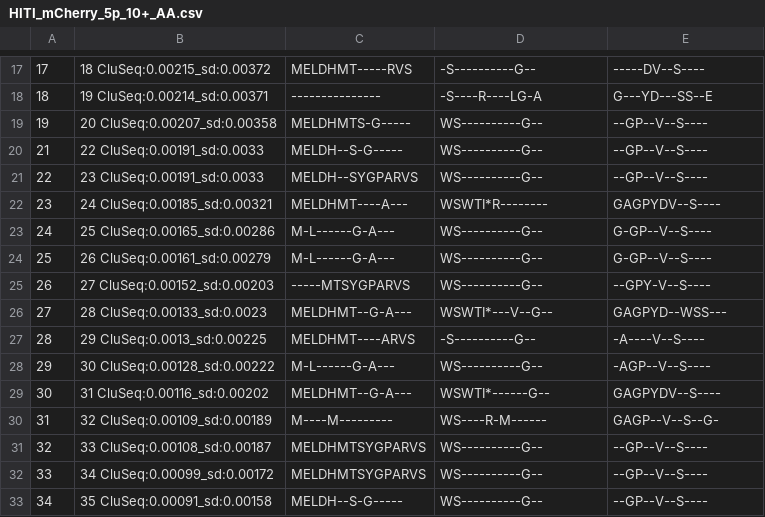
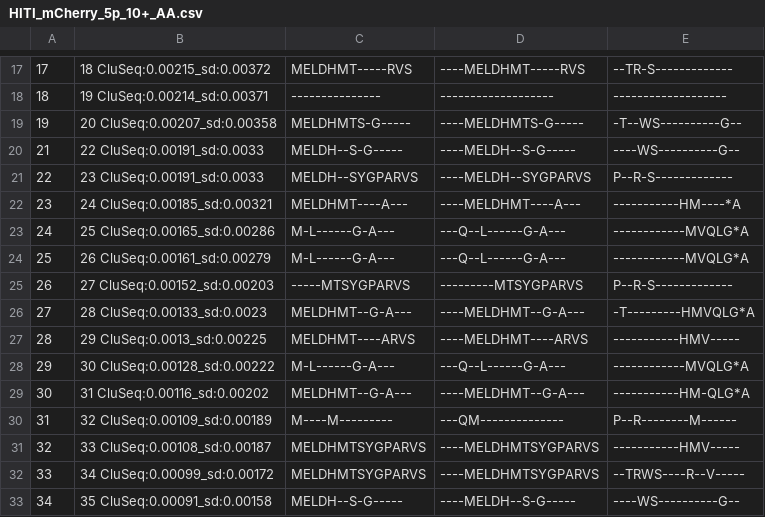
Before and after one commit to MNM-LU/Arc-HITI, a CSV file: HITI_mCherry_10+/aligned/AA/HITI_mCherry_5p_10+_AA.csv, drawn as a sheet; only a part is shown, gaps mark what is left out; the diff covers the shown part only.

```diff
--- a/HITI_mCherry_10+/aligned/AA/HITI_mCherry_5p_10+_AA.csv
+++ b/HITI_mCherry_10+/aligned/AA/HITI_mCherry_5p_10+_AA.csv
@@ -17,17 +17,17 @@
-17,18 CluSeq:0.00215_sd:0.00372,MELDHMT-----RVS,-S----------G--,-----DV--S----
-18,19 CluSeq:0.00214_sd:0.00371,---------------,-S----R----LG-A,G---YD---SS--E
-19,20 CluSeq:0.00207_sd:0.00358,MELDHMTS-G-----,WS----------G--,--GP--V--S----
-21,22 CluSeq:0.00191_sd:0.0033,MELDH--S-G-----,WS----------G--,--GP--V--S----
-22,23 CluSeq:0.00191_sd:0.0033,MELDH--SYGPARVS,WS----------G--,--GP--V--S----
-23,24 CluSeq:0.00185_sd:0.00321,MELDHMT----A---,WSWTI*R--------,GAGPYDV--S----
-24,25 CluSeq:0.00165_sd:0.00286,M-L------G-A---,WS----------G--,G-GP--V--S----
-25,26 CluSeq:0.00161_sd:0.00279,M-L------G-A---,WS----------G--,G-GP--V--S----
-26,27 CluSeq:0.00152_sd:0.00203,-----MTSYGPARVS,WS----------G--,--GPY-V--S----
-27,28 CluSeq:0.00133_sd:0.0023,MELDHMT--G-A---,WSWTI*---V--G--,GAGPYD--WSS---
-28,29 CluSeq:0.0013_sd:0.00225,MELDHMT----ARVS,-S----------G--,-A----V--S----
-29,30 CluSeq:0.00128_sd:0.00222,M-L------G-A---,WS----------G--,-AGP--V--S----
-30,31 CluSeq:0.00116_sd:0.00202,MELDHMT--G-A---,WSWTI*------G--,GAGPYDV--S----
-31,32 CluSeq:0.00109_sd:0.00189,M----M---------,WS----R-M------,GAGP--V--S--G-
-32,33 CluSeq:0.00108_sd:0.00187,MELDHMTSYGPARVS,WS----------G--,--GP--V--S----
-33,34 CluSeq:0.00099_sd:0.00172,MELDHMTSYGPARVS,WS----------G--,--GP--V--S----
-34,35 CluSeq:0.00091_sd:0.00158,MELDH--S-G-----,WS----------G--,--GP--V--S----
+17,18 CluSeq:0.00215_sd:0.00372,MELDHMT-----RVS,----MELDHMT-----RVS,--TR-S-------------
+18,19 CluSeq:0.00214_sd:0.00371,---------------,-------------------,-------------------
+19,20 CluSeq:0.00207_sd:0.00358,MELDHMTS-G-----,----MELDHMTS-G-----,-T--WS----------G--
+21,22 CluSeq:0.00191_sd:0.0033,MELDH--S-G-----,----MELDH--S-G-----,----WS----------G--
+22,23 CluSeq:0.00191_sd:0.0033,MELDH--SYGPARVS,----MELDH--SYGPARVS,P--R-S-------------
+23,24 CluSeq:0.00185_sd:0.00321,MELDHMT----A---,----MELDHMT----A---,-----------HM----*A
+24,25 CluSeq:0.00165_sd:0.00286,M-L------G-A---,---Q--L------G-A---,------------MVQLG*A
+25,26 CluSeq:0.00161_sd:0.00279,M-L------G-A---,---Q--L------G-A---,------------MVQLG*A
+26,27 CluSeq:0.00152_sd:0.00203,-----MTSYGPARVS,---------MTSYGPARVS,P--R-S-------------
+27,28 CluSeq:0.00133_sd:0.0023,MELDHMT--G-A---,----MELDHMT--G-A---,-T---------HMVQLG*A
+28,29 CluSeq:0.0013_sd:0.00225,MELDHMT----ARVS,----MELDHMT----ARVS,-----------HMV-----
+29,30 CluSeq:0.00128_sd:0.00222,M-L------G-A---,---Q--L------G-A---,------------MVQLG*A
+30,31 CluSeq:0.00116_sd:0.00202,MELDHMT--G-A---,----MELDHMT--G-A---,-----------HM-QLG*A
+31,32 CluSeq:0.00109_sd:0.00189,M----M---------,---QM--------------,P--R--------M------
+32,33 CluSeq:0.00108_sd:0.00187,MELDHMTSYGPARVS,----MELDHMTSYGPARVS,-----------HMV-----
+33,34 CluSeq:0.00099_sd:0.00172,MELDHMTSYGPARVS,----MELDHMTSYGPARVS,--TRWS----R--V-----
+34,35 CluSeq:0.00091_sd:0.00158,MELDH--S-G-----,----MELDH--S-G-----,----WS----------G--
```
Also changed, not shown: 108 edited cells elsewhere in this file, 24 other files.
